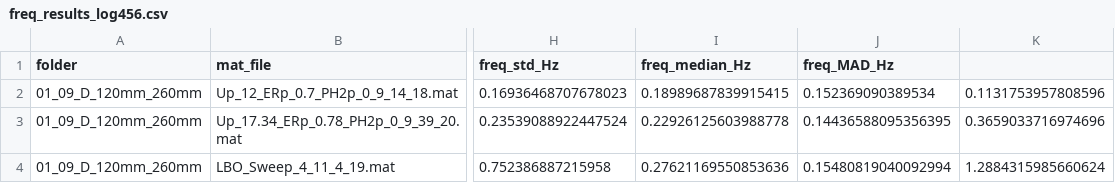
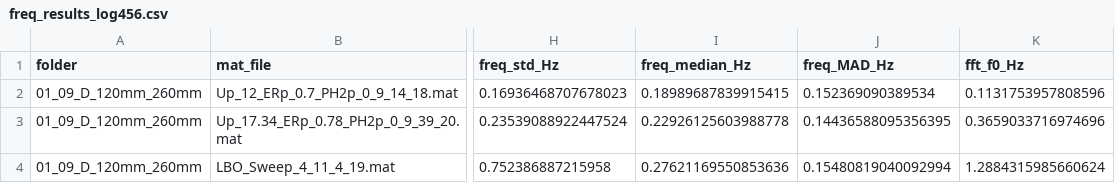
Before and after one commit to MarkusHatlo/master_project, a CSV file: freq_results_log456.csv, drawn as a sheet; only a part is shown, gaps mark what is left out; the diff names each change by its address in the sheet, - before the commit and + after, or states it on an @@ line.

```diff
--- a/freq_results_log456.csv
+++ b/freq_results_log456.csv
-K1: (empty)
+K1: fft_f0_Hz
```
Also changed, not shown: 5 other files.
